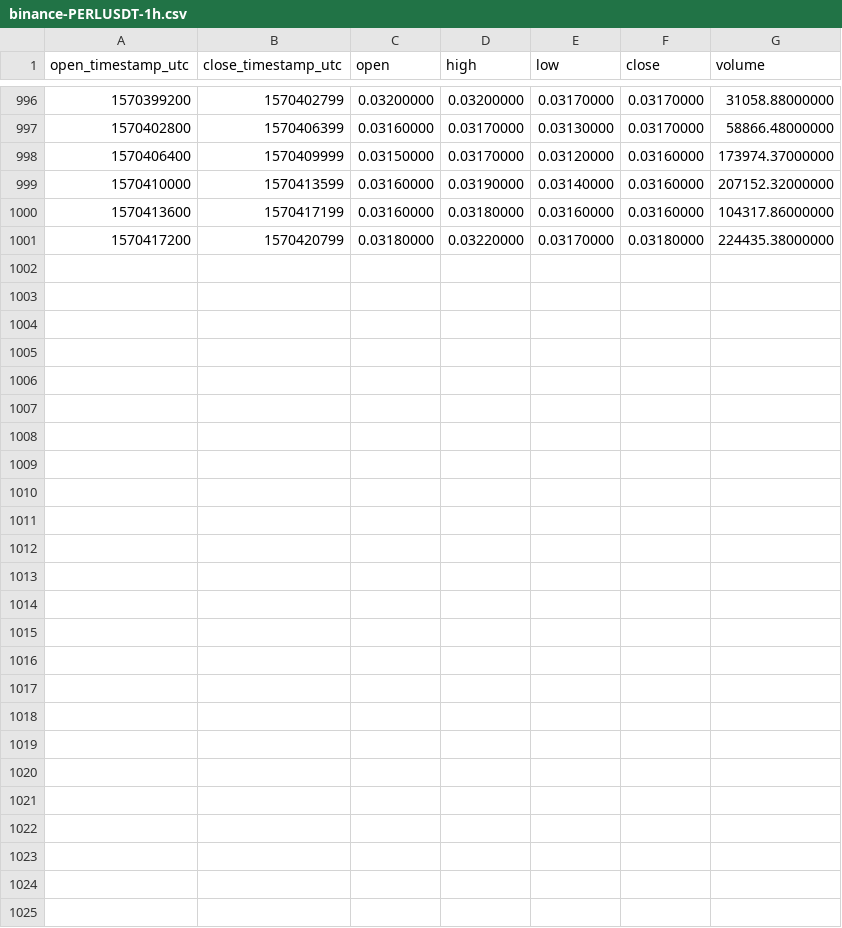
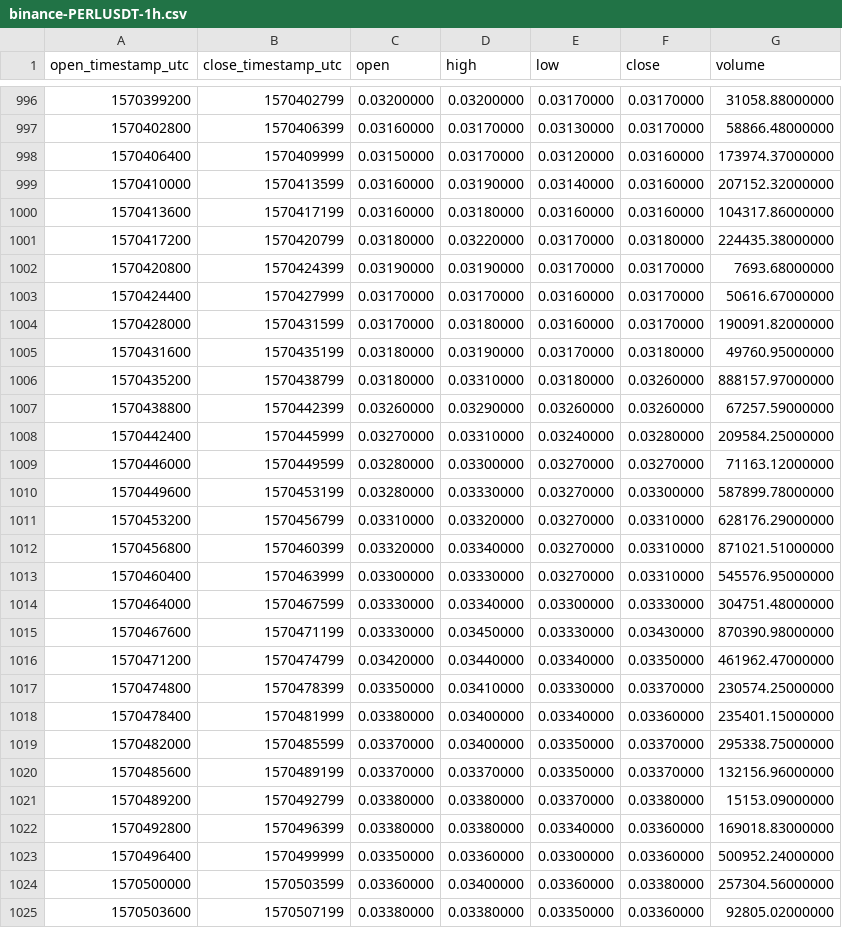
Before and after one commit to cryptobigbro/binance-PERLUSDT, a CSV file: binance-PERLUSDT-1h.csv, drawn as a sheet; only a part is shown, gaps mark what is left out; the diff names each change by its address in the sheet, - before the commit and + after, or states it on an @@ line.

Commit message:
Update OHLCV data.

```diff
--- a/binance-PERLUSDT-1h.csv
+++ b/binance-PERLUSDT-1h.csv
+row 1002: 1570420800 | 1570424399 | 0.03190000 | 0.03190000 | 0.03170000 | 0.03170000 | 7693.68000000
+row 1003: 1570424400 | 1570427999 | 0.03170000 | 0.03170000 | 0.03160000 | 0.03170000 | 50616.67000000
+row 1004: 1570428000 | 1570431599 | 0.03170000 | 0.03180000 | 0.03160000 | 0.03170000 | 190091.82000000
+row 1005: 1570431600 | 1570435199 | 0.03180000 | 0.03190000 | 0.03170000 | 0.03180000 | 49760.95000000
+row 1006: 1570435200 | 1570438799 | 0.03180000 | 0.03310000 | 0.03180000 | 0.03260000 | 888157.97000000
+row 1007: 1570438800 | 1570442399 | 0.03260000 | 0.03290000 | 0.03260000 | 0.03260000 | 67257.59000000
+row 1008: 1570442400 | 1570445999 | 0.03270000 | 0.03310000 | 0.03240000 | 0.03280000 | 209584.25000000
+row 1009: 1570446000 | 1570449599 | 0.03280000 | 0.03300000 | 0.03270000 | 0.03270000 | 71163.12000000
+row 1010: 1570449600 | 1570453199 | 0.03280000 | 0.03330000 | 0.03270000 | 0.03300000 | 587899.78000000
+row 1011: 1570453200 | 1570456799 | 0.03310000 | 0.03320000 | 0.03270000 | 0.03310000 | 628176.29000000
+row 1012: 1570456800 | 1570460399 | 0.03320000 | 0.03340000 | 0.03270000 | 0.03310000 | 871021.51000000
+row 1013: 1570460400 | 1570463999 | 0.03300000 | 0.03330000 | 0.03270000 | 0.03310000 | 545576.95000000
+row 1014: 1570464000 | 1570467599 | 0.03330000 | 0.03340000 | 0.03300000 | 0.03330000 | 304751.48000000
+row 1015: 1570467600 | 1570471199 | 0.03330000 | 0.03450000 | 0.03330000 | 0.03430000 | 870390.98000000
+row 1016: 1570471200 | 1570474799 | 0.03420000 | 0.03440000 | 0.03340000 | 0.03350000 | 461962.47000000
+row 1017: 1570474800 | 1570478399 | 0.03350000 | 0.03410000 | 0.03330000 | 0.03370000 | 230574.25000000
+row 1018: 1570478400 | 1570481999 | 0.03380000 | 0.03400000 | 0.03340000 | 0.03360000 | 235401.15000000
+row 1019: 1570482000 | 1570485599 | 0.03370000 | 0.03400000 | 0.03350000 | 0.03370000 | 295338.75000000
+row 1020: 1570485600 | 1570489199 | 0.03370000 | 0.03370000 | 0.03350000 | 0.03370000 | 132156.96000000
+row 1021: 1570489200 | 1570492799 | 0.03380000 | 0.03380000 | 0.03370000 | 0.03380000 | 15153.09000000
+row 1022: 1570492800 | 1570496399 | 0.03380000 | 0.03380000 | 0.03340000 | 0.03360000 | 169018.83000000
+row 1023: 1570496400 | 1570499999 | 0.03350000 | 0.03360000 | 0.03300000 | 0.03360000 | 500952.24000000
+row 1024: 1570500000 | 1570503599 | 0.03360000 | 0.03400000 | 0.03360000 | 0.03380000 | 257304.56000000
+row 1025: 1570503600 | 1570507199 | 0.03380000 | 0.03380000 | 0.03350000 | 0.03360000 | 92805.02000000
```
Also changed, not shown: binance-PERLUSDT-1d.csv.
